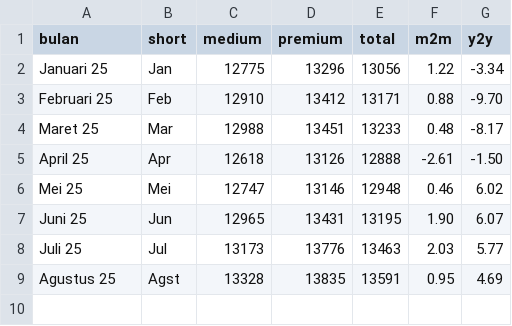
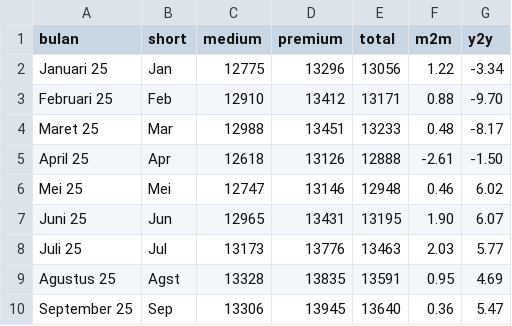
Before and after one commit to yudhis3277/dashberas32, a CSV file: rata_rata_provinsi.csv, drawn as a sheet.

Commit message:
Update rata_rata_provinsi.csv

```diff
--- a/rata_rata_provinsi.csv
+++ b/rata_rata_provinsi.csv
@@ -9 +9,2 @@ Juli 25,Jul,13173,13776,13463,2.03,5.77
 Agustus 25,Agst,13328,13835,13591,0.95,4.69
+September 25,Sep,13306,13945,13640,0.36,5.47
```
